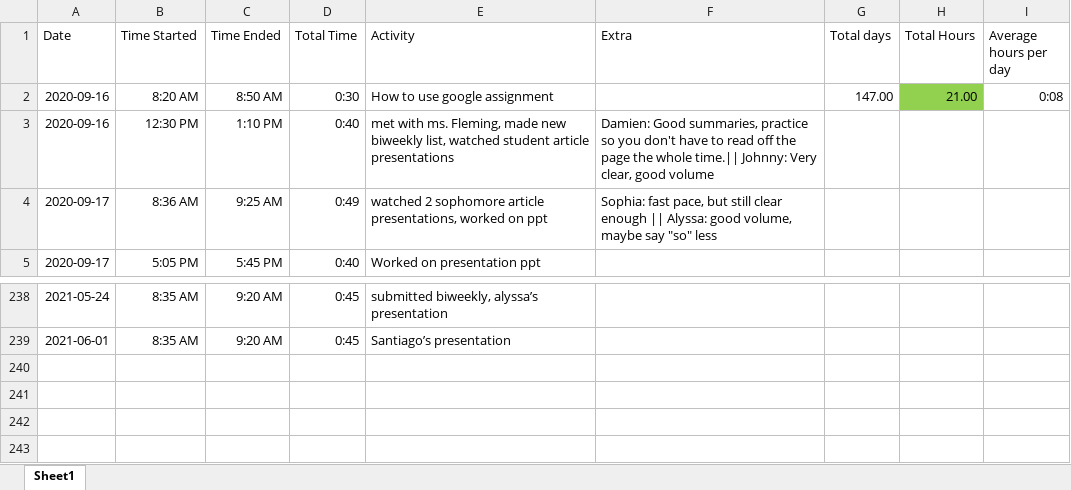
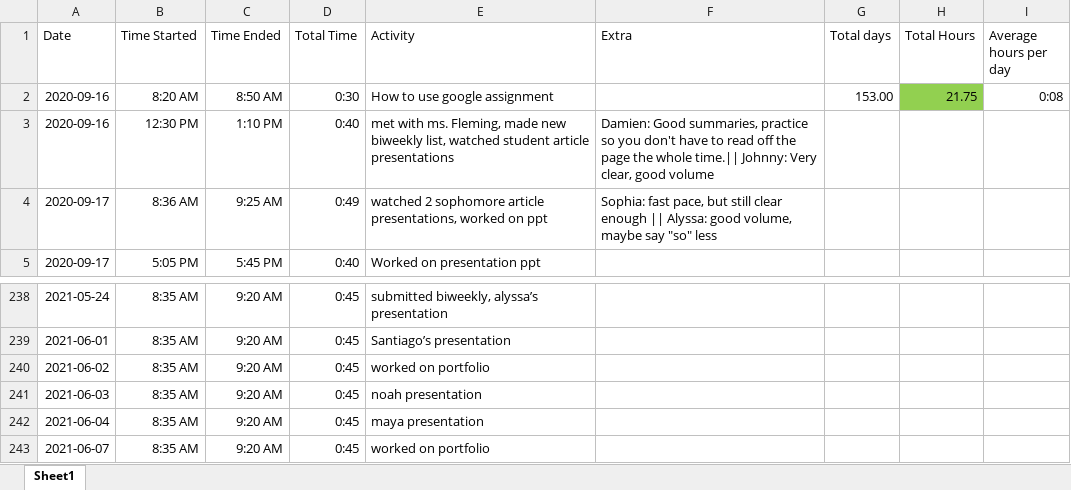
Before and after one commit to ben-goldman/nino3.4-amplitude, an Excel workbook: Hours.xlsx, sheet Sheet1, drawn as a sheet; only a part is shown, gaps mark what is left out; values as stored, in another font and other column widths than the file's, no borders; the diff names each change by its address in the sheet, - before the commit and + after, or states it on an @@ line.

Commit message:
hours

```diff
--- a/Hours.xlsx (sheet Sheet1)
+++ b/Hours.xlsx (sheet Sheet1)
-G2 (Total days): 147.00
+G2 (Total days): 153.00
-H2 (Total Hours): 21.00
+H2 (Total Hours): 21.75
+row 240: 2021-06-02 | 8:35 AM | 9:20 AM | 0:45 | worked on portfolio
+row 241: 2021-06-03 | 8:35 AM | 9:20 AM | 0:45 | noah presentation
+row 242: 2021-06-04 | 8:35 AM | 9:20 AM | 0:45 | maya presentation
+row 243: 2021-06-07 | 8:35 AM | 9:20 AM | 0:45 | worked on portfolio
```
